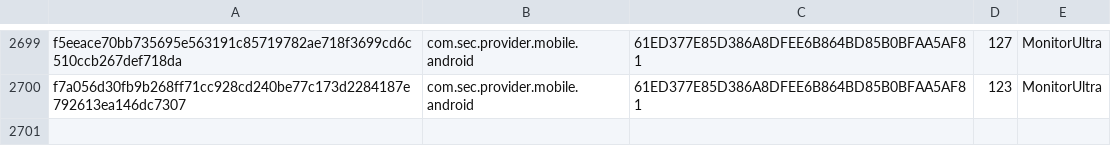
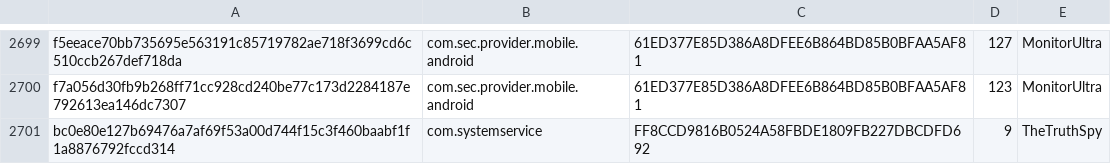
Before and after one commit to AssoEchap/stalkerware-indicators, a CSV file: samples.csv, drawn as a sheet; only a part is shown, gaps mark what is left out; the diff names each change by its address in the sheet, - before the commit and + after, or states it on an @@ line.

Commit message:
Adds a new sample

```diff
--- a/samples.csv
+++ b/samples.csv
+row 2701: bc0e80e127b69476a7af69f53a00d744f15c3f460baabf1f1a8876792fccd314 | com.systemservice | FF8CCD9816B0524A58FBDE1809FB227DBCDFD692 | 9 | TheTruthSpy
```
